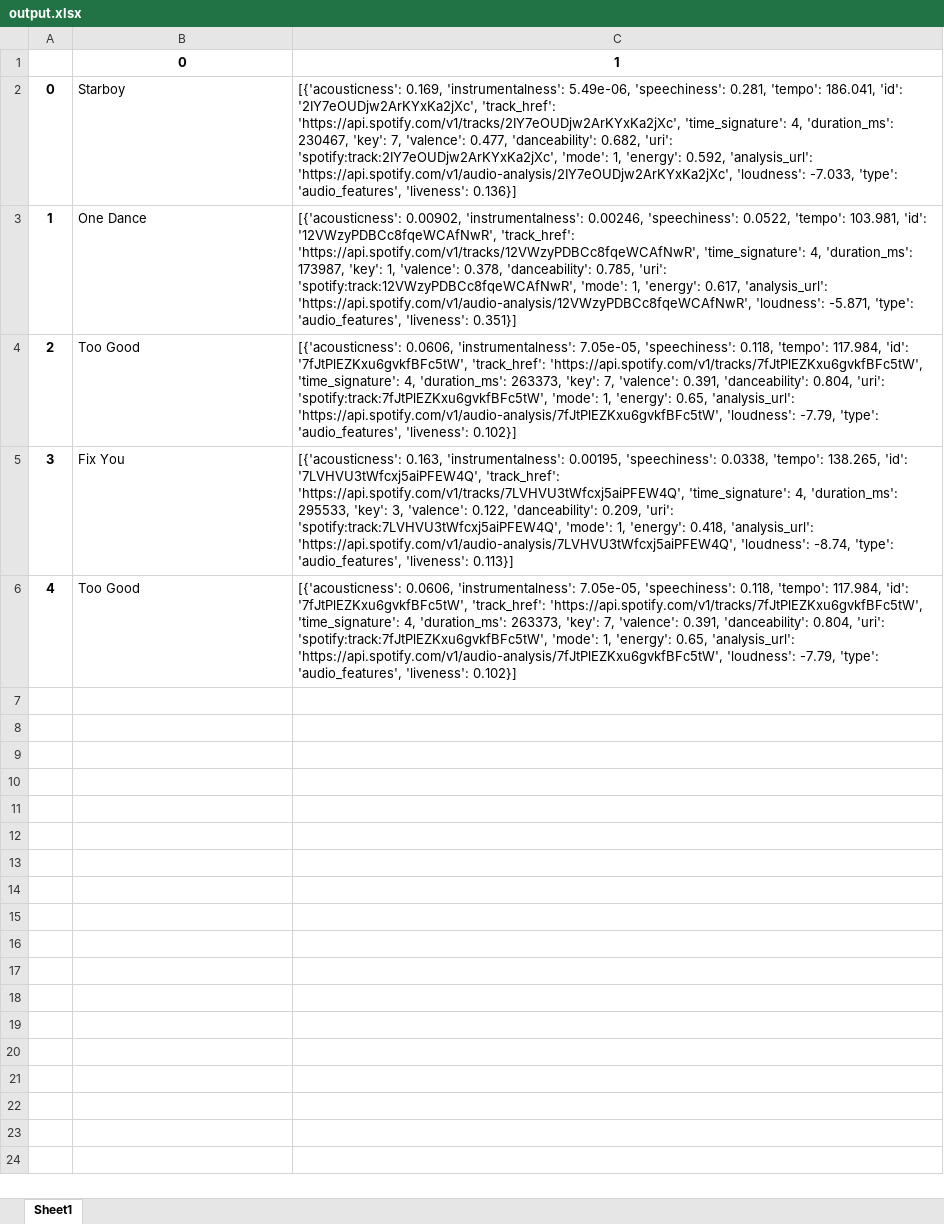
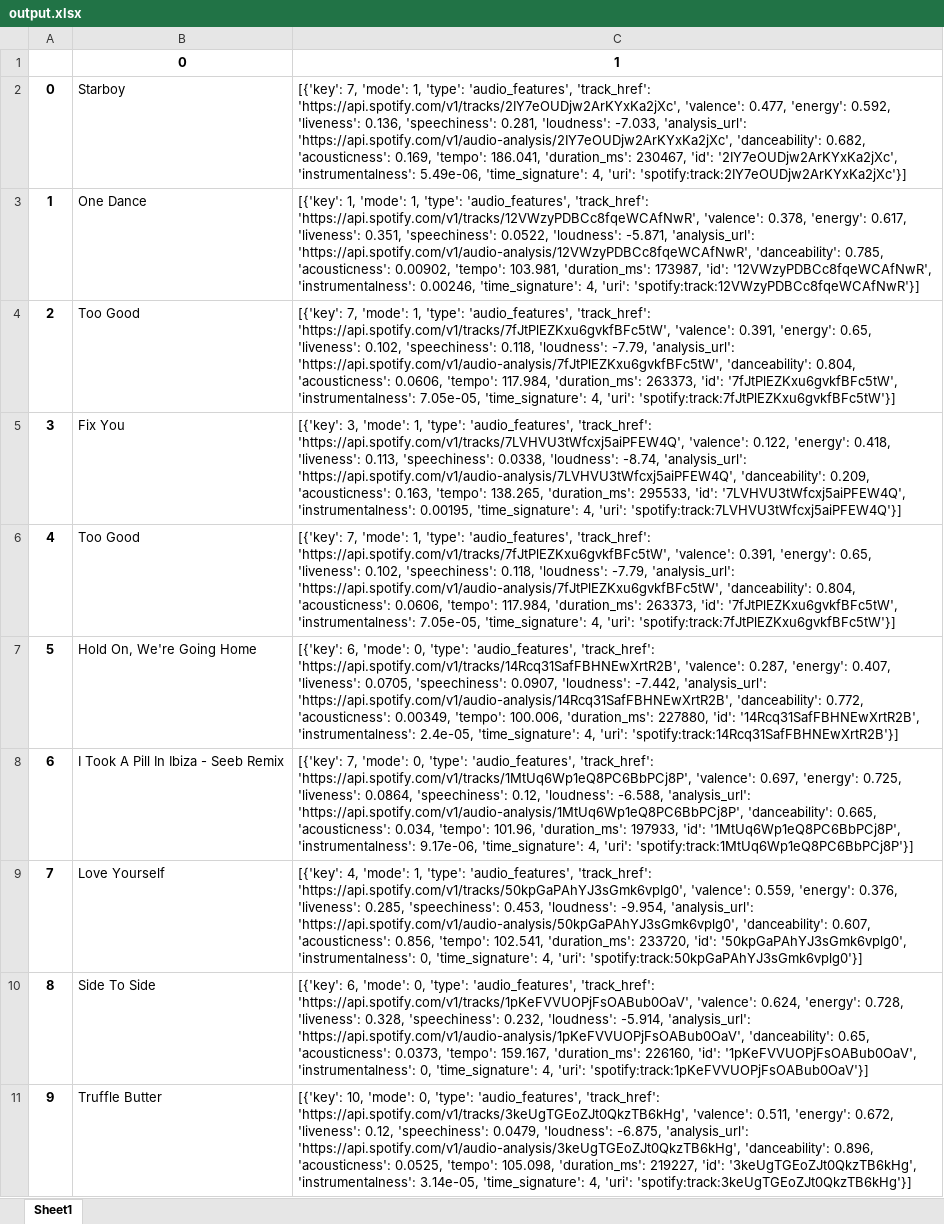
Before and after one commit to SunnyShikhar/music-datamining, an Excel workbook: spotipy/output.xlsx, sheet Sheet1, drawn as a sheet; values as stored, in another font and other column widths than the file's, no borders; the diff names each change by its address in the sheet, - before the commit and + after, or states it on an @@ line.

Commit message:
modified input file and outupt to excel

```diff
--- a/spotipy/output.xlsx (sheet Sheet1)
+++ b/spotipy/output.xlsx (sheet Sheet1)
-C2: [{'acousticness': 0.169, 'instrumentalness': 5.49e-06, 'speechiness': 0.281, 'tempo': 186.041, 'id': '2IY7eOUDjw2ArKYxKa2jXc', 'track_href': 'https://api.spotify.com/v1/tracks/2IY7eOUDjw2ArKYxKa2jXc', 'time_signature': 4, 'duration_ms': 230467, 'key': 7, 'valence': 0.477, 'danceability': 0.682, 'uri': 'spotify:track:2IY7eOUDjw2ArKYxKa2jXc', 'mode': 1, 'energy': 0.592, 'analysis_url': 'https://api.spotify.com/v1/audio-analysis/2IY7eOUDjw2ArKYxKa2jXc', 'loudness': -7.033, 'type': 'audio_features', 'liveness': 0.136}]
+C2: [{'key': 7, 'mode': 1, 'type': 'audio_features', 'track_href': 'https://api.spotify.com/v1/tracks/2IY7eOUDjw2ArKYxKa2jXc', 'valence': 0.477, 'energy': 0.592, 'liveness': 0.136, 'speechiness': 0.281, 'loudness': -7.033, 'analysis_url': 'https://api.spotify.com/v1/audio-analysis/2IY7eOUDjw2ArKYxKa2jXc', 'danceability': 0.682, 'acousticness': 0.169, 'tempo': 186.041, 'duration_ms': 230467, 'id': '2IY7eOUDjw2ArKYxKa2jXc', 'instrumentalness': 5.49e-06, 'time_signature': 4, 'uri': 'spotify:track:2IY7eOUDjw2ArKYxKa2jXc'}]
-C3: [{'acousticness': 0.00902, 'instrumentalness': 0.00246, 'speechiness': 0.0522, 'tempo': 103.981, 'id': '12VWzyPDBCc8fqeWCAfNwR', 'track_href': 'https://api.spotify.com/v1/tracks/12VWzyPDBCc8fqeWCAfNwR', 'time_signature': 4, 'duration_ms': 173987, 'key': 1, 'valence': 0.378, 'danceability': 0.785, 'uri': 'spotify:track:12VWzyPDBCc8fqeWCAfNwR', 'mode': 1, 'energy': 0.617, 'analysis_url': 'https://api.spotify.com/v1/audio-analysis/12VWzyPDBCc8fqeWCAfNwR', 'loudness': -5.871, 'type': 'audio_features', 'liveness': 0.351}]
+C3: [{'key': 1, 'mode': 1, 'type': 'audio_features', 'track_href': 'https://api.spotify.com/v1/tracks/12VWzyPDBCc8fqeWCAfNwR', 'valence': 0.378, 'energy': 0.617, 'liveness': 0.351, 'speechiness': 0.0522, 'loudness': -5.871, 'analysis_url': 'https://api.spotify.com/v1/audio-analysis/12VWzyPDBCc8fqeWCAfNwR', 'danceability': 0.785, 'acousticness': 0.00902, 'tempo': 103.981, 'duration_ms': 173987, 'id': '12VWzyPDBCc8fqeWCAfNwR', 'instrumentalness': 0.00246, 'time_signature': 4, 'uri': 'spotify:track:12VWzyPDBCc8fqeWCAfNwR'}]
-C4: [{'acousticness': 0.0606, 'instrumentalness': 7.05e-05, 'speechiness': 0.118, 'tempo': 117.984, 'id': '7fJtPlEZKxu6gvkfBFc5tW', 'track_href': 'https://api.spotify.com/v1/tracks/7fJtPlEZKxu6gvkfBFc5tW', 'time_signature': 4, 'duration_ms': 263373, 'key': 7, 'valence': 0.391, 'danceability': 0.804, 'uri': 'spotify:track:7fJtPlEZKxu6gvkfBFc5tW', 'mode': 1, 'energy': 0.65, 'analysis_url': 'https://api.spotify.com/v1/audio-analysis/7fJtPlEZKxu6gvkfBFc5tW', 'loudness': -7.79, 'type': 'audio_features', 'liveness': 0.102}]
+C4: [{'key': 7, 'mode': 1, 'type': 'audio_features', 'track_href': 'https://api.spotify.com/v1/tracks/7fJtPlEZKxu6gvkfBFc5tW', 'valence': 0.391, 'energy': 0.65, 'liveness': 0.102, 'speechiness': 0.118, 'loudness': -7.79, 'analysis_url': 'https://api.spotify.com/v1/audio-analysis/7fJtPlEZKxu6gvkfBFc5tW', 'danceability': 0.804, 'acousticness': 0.0606, 'tempo': 117.984, 'duration_ms': 263373, 'id': '7fJtPlEZKxu6gvkfBFc5tW', 'instrumentalness': 7.05e-05, 'time_signature': 4, 'uri': 'spotify:track:7fJtPlEZKxu6gvkfBFc5tW'}]
-C5: [{'acousticness': 0.163, 'instrumentalness': 0.00195, 'speechiness': 0.0338, 'tempo': 138.265, 'id': '7LVHVU3tWfcxj5aiPFEW4Q', 'track_href': 'https://api.spotify.com/v1/tracks/7LVHVU3tWfcxj5aiPFEW4Q', 'time_signature': 4, 'duration_ms': 295533, 'key': 3, 'valence': 0.122, 'danceability': 0.209, 'uri': 'spotify:track:7LVHVU3tWfcxj5aiPFEW4Q', 'mode': 1, 'energy': 0.418, 'analysis_url': 'https://api.spotify.com/v1/audio-analysis/7LVHVU3tWfcxj5aiPFEW4Q', 'loudness': -8.74, 'type': 'audio_features', 'liveness': 0.113}]
+C5: [{'key': 3, 'mode': 1, 'type': 'audio_features', 'track_href': 'https://api.spotify.com/v1/tracks/7LVHVU3tWfcxj5aiPFEW4Q', 'valence': 0.122, 'energy': 0.418, 'liveness': 0.113, 'speechiness': 0.0338, 'loudness': -8.74, 'analysis_url': 'https://api.spotify.com/v1/audio-analysis/7LVHVU3tWfcxj5aiPFEW4Q', 'danceability': 0.209, 'acousticness': 0.163, 'tempo': 138.265, 'duration_ms': 295533, 'id': '7LVHVU3tWfcxj5aiPFEW4Q', 'instrumentalness': 0.00195, 'time_signature': 4, 'uri': 'spotify:track:7LVHVU3tWfcxj5aiPFEW4Q'}]
-C6: [{'acousticness': 0.0606, 'instrumentalness': 7.05e-05, 'speechiness': 0.118, 'tempo': 117.984, 'id': '7fJtPlEZKxu6gvkfBFc5tW', 'track_href': 'https://api.spotify.com/v1/tracks/7fJtPlEZKxu6gvkfBFc5tW', 'time_signature': 4, 'duration_ms': 263373, 'key': 7, 'valence': 0.391, 'danceability': 0.804, 'uri': 'spotify:track:7fJtPlEZKxu6gvkfBFc5tW', 'mode': 1, 'energy': 0.65, 'analysis_url': 'https://api.spotify.com/v1/audio-analysis/7fJtPlEZKxu6gvkfBFc5tW', 'loudness': -7.79, 'type': 'audio_features', 'liveness': 0.102}]
+C6: [{'key': 7, 'mode': 1, 'type': 'audio_features', 'track_href': 'https://api.spotify.com/v1/tracks/7fJtPlEZKxu6gvkfBFc5tW', 'valence': 0.391, 'energy': 0.65, 'liveness': 0.102, 'speechiness': 0.118, 'loudness': -7.79, 'analysis_url': 'https://api.spotify.com/v1/audio-analysis/7fJtPlEZKxu6gvkfBFc5tW', 'danceability': 0.804, 'acousticness': 0.0606, 'tempo': 117.984, 'duration_ms': 263373, 'id': '7fJtPlEZKxu6gvkfBFc5tW', 'instrumentalness': 7.05e-05, 'time_signature': 4, 'uri': 'spotify:track:7fJtPlEZKxu6gvkfBFc5tW'}]
+row 7: 5 | Hold On, We're Going Home | [{'key': 6, 'mode': 0, 'type': 'audio_features', 'track_href': 'https://api.spotify.com/v1/tracks/14Rcq31SafFBHNEwXrtR2B', 'valence': 0.287, 'energy': 0.407, 'liveness': 0.0705, 'speechiness': 0.0907, 'loudness': -7.442, 'analysis_url': 'https://api.spotify.com/v1/audio-analysis/14Rcq31SafFBHNEwXrtR2B', 'danceability': 0.772, 'acousticness': 0.00349, 'tempo': 100.006, 'duration_ms': 227880, 'id': '14Rcq31SafFBHNEwXrtR2B', 'instrumentalness': 2.4e-05, 'time_signature': 4, 'uri': 'spotify:track:14Rcq31SafFBHNEwXrtR2B'}]
+row 8: 6 | I Took A Pill In Ibiza - Seeb Remix | [{'key': 7, 'mode': 0, 'type': 'audio_features', 'track_href': 'https://api.spotify.com/v1/tracks/1MtUq6Wp1eQ8PC6BbPCj8P', 'valence': 0.697, 'energy': 0.725, 'liveness': 0.0864, 'speechiness': 0.12, 'loudness': -6.588, 'analysis_url': 'https://api.spotify.com/v1/audio-analysis/1MtUq6Wp1eQ8PC6BbPCj8P', 'danceability': 0.665, 'acousticness': 0.034, 'tempo': 101.96, 'duration_ms': 197933, 'id': '1MtUq6Wp1eQ8PC6BbPCj8P', 'instrumentalness': 9.17e-06, 'time_signature': 4, 'uri': 'spotify:track:1MtUq6Wp1eQ8PC6BbPCj8P'}]
+row 9: 7 | Love Yourself | [{'key': 4, 'mode': 1, 'type': 'audio_features', 'track_href': 'https://api.spotify.com/v1/tracks/50kpGaPAhYJ3sGmk6vplg0', 'valence': 0.559, 'energy': 0.376, 'liveness': 0.285, 'speechiness': 0.453, 'loudness': -9.954, 'analysis_url': 'https://api.spotify.com/v1/audio-analysis/50kpGaPAhYJ3sGmk6vplg0', 'danceability': 0.607, 'acousticness': 0.856, 'tempo': 102.541, 'duration_ms': 233720, 'id': '50kpGaPAhYJ3sGmk6vplg0', 'instrumentalness': 0, 'time_signature': 4, 'uri': 'spotify:track:50kpGaPAhYJ3sGmk6vplg0'}]
+row 10: 8 | Side To Side | [{'key': 6, 'mode': 0, 'type': 'audio_features', 'track_href': 'https://api.spotify.com/v1/tracks/1pKeFVVUOPjFsOABub0OaV', 'valence': 0.624, 'energy': 0.728, 'liveness': 0.328, 'speechiness': 0.232, 'loudness': -5.914, 'analysis_url': 'https://api.spotify.com/v1/audio-analysis/1pKeFVVUOPjFsOABub0OaV', 'danceability': 0.65, 'acousticness': 0.0373, 'tempo': 159.167, 'duration_ms': 226160, 'id': '1pKeFVVUOPjFsOABub0OaV', 'instrumentalness': 0, 'time_signature': 4, 'uri': 'spotify:track:1pKeFVVUOPjFsOABub0OaV'}]
+row 11: 9 | Truffle Butter | [{'key': 10, 'mode': 0, 'type': 'audio_features', 'track_href': 'https://api.spotify.com/v1/tracks/3keUgTGEoZJt0QkzTB6kHg', 'valence': 0.511, 'energy': 0.672, 'liveness': 0.12, 'speechiness': 0.0479, 'loudness': -6.875, 'analysis_url': 'https://api.spotify.com/v1/audio-analysis/3keUgTGEoZJt0QkzTB6kHg', 'danceability': 0.896, 'acousticness': 0.0525, 'tempo': 105.098, 'duration_ms': 219227, 'id': '3keUgTGEoZJt0QkzTB6kHg', 'instrumentalness': 3.14e-05, 'time_signature': 4, 'uri': 'spotify:track:3keUgTGEoZJt0QkzTB6kHg'}]
```
Also changed, not shown: spotipy/songs.xlsx, 3 other files.
